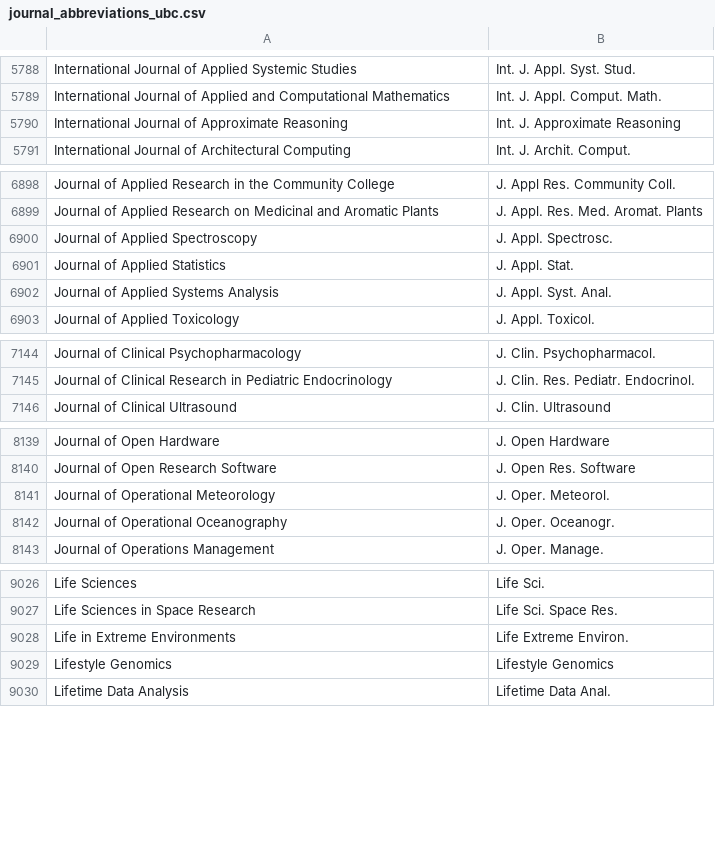
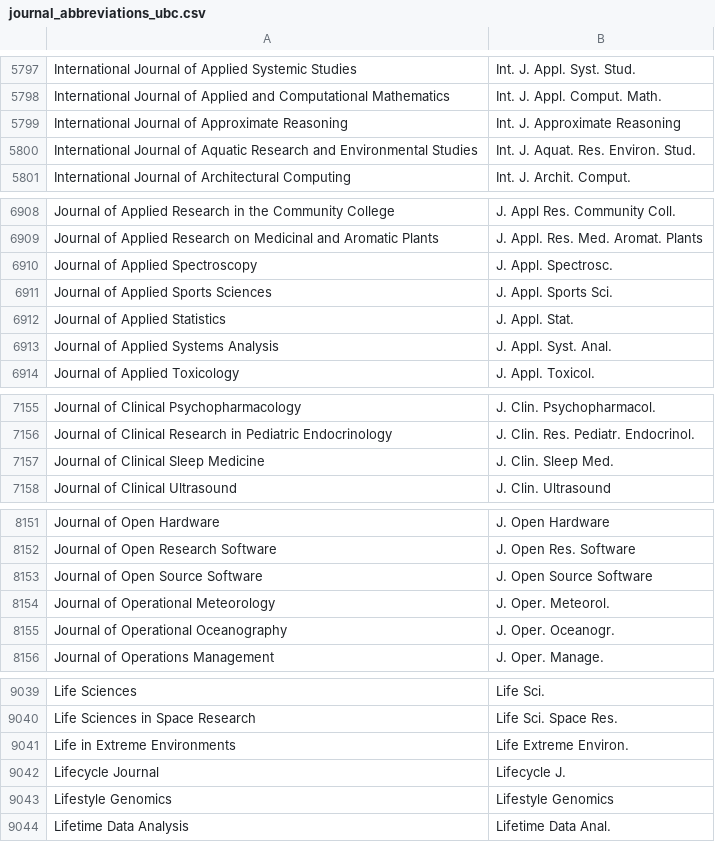
Before and after one commit to JabRef/abbrv.jabref.org, a CSV file: journals/journal_abbreviations_ubc.csv, drawn as a sheet; only a part is shown, gaps mark what is left out; the diff covers the shown part only; the diff names each change by its address in the sheet, - before the commit and + after, or states it on an @@ line.

```diff
--- a/journals/journal_abbreviations_ubc.csv
+++ b/journals/journal_abbreviations_ubc.csv
+row 5800: International Journal of Aquatic Research and Environmental Studies | Int. J. Aquat. Res. Environ. Stud.
+row 6911: Journal of Applied Sports Sciences | J. Appl. Sports Sci.
+row 7157: Journal of Clinical Sleep Medicine | J. Clin. Sleep Med.
+row 8153: Journal of Open Source Software | J. Open Source Software
+row 9042: Lifecycle Journal | Lifecycle J.
```
Also changed, not shown: 18 added rows, 1 removed row and 3 edited cells elsewhere in this file.
